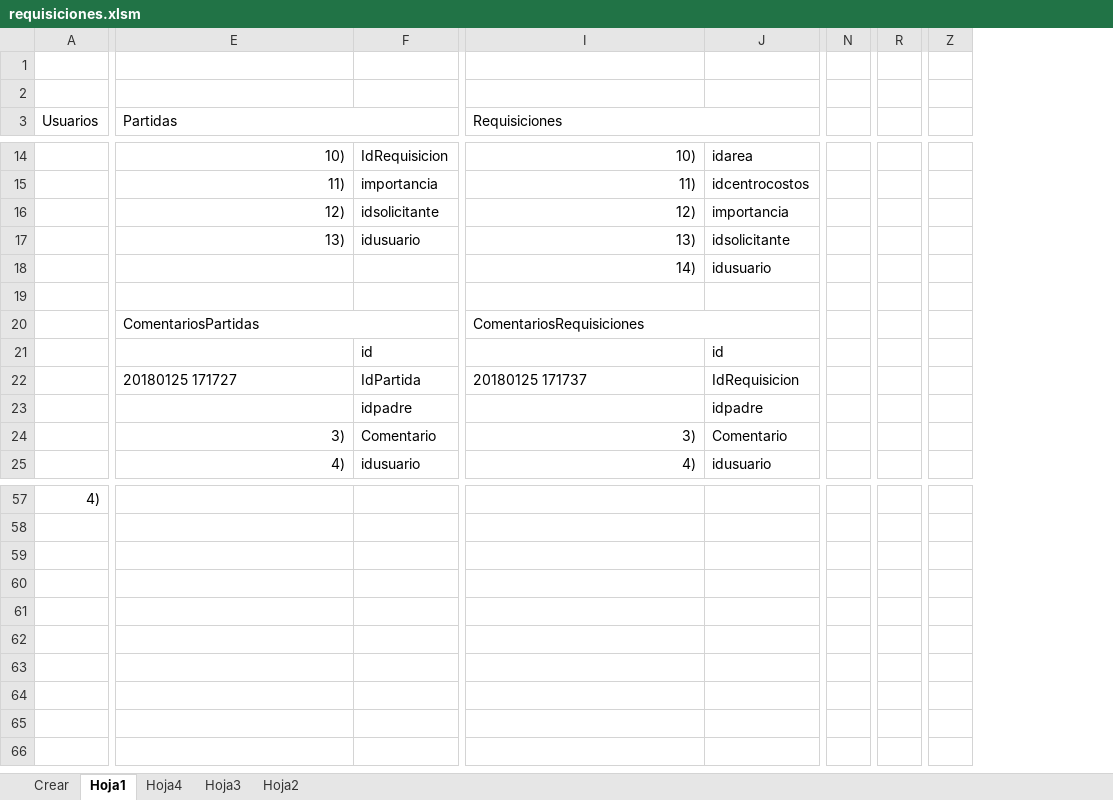
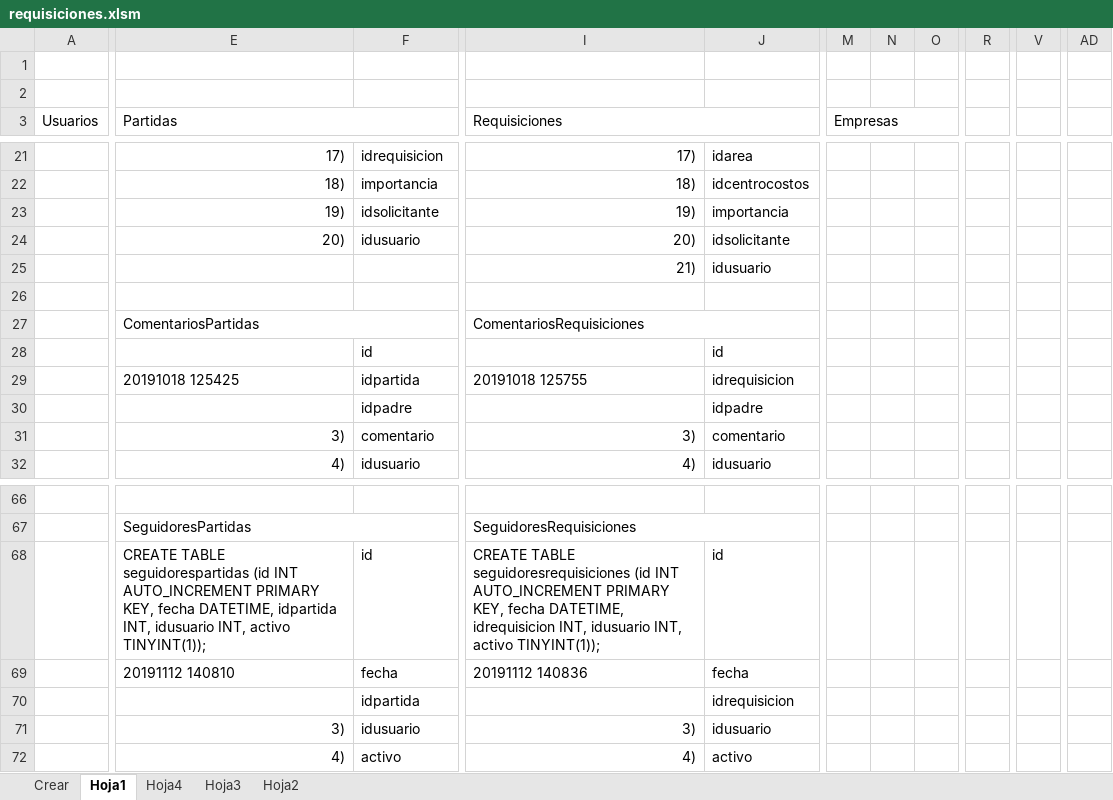
Before and after one commit to hhautomatizacion/requisiciones-web, an Excel workbook: Programas/requisiciones.xlsm, sheet Hoja1, drawn as a sheet; only a part is shown, gaps mark what is left out; values as stored, in another font and other column widths than the file's, no cell formats; removed rows and columns are numbered as before the commit, all else as after; rows hold the shown columns only; the diff covers the shown part only; the diff names each change by its address in the sheet, - before the commit and + after, or states it on an @@ line.

Commit message:
Version preliminar manejo de varias empresas.

```diff
--- a/Programas/requisiciones.xlsm (sheet Hoja1)
+++ b/Programas/requisiciones.xlsm (sheet Hoja1)
+column M (Empresas), empty
+column N, empty
+column O, empty
-column N, empty
+column R, empty
-column R, empty
+column V, empty
-column Z, empty
+column AD, empty
-E21 (Partidas): 10)
+E21 (Partidas): 17)
-F21: IdRequisicion
+F21: idrequisicion
-I21 (Requisiciones): 10)
+I21 (Requisiciones): 17)
-E22 (Partidas): 11)
+E22 (Partidas): 18)
-I22 (Requisiciones): 11)
+I22 (Requisiciones): 18)
-E23 (Partidas): 12)
+E23 (Partidas): 19)
-I23 (Requisiciones): 12)
+I23 (Requisiciones): 19)
-E24 (Partidas): 13)
+E24 (Partidas): 20)
-I24 (Requisiciones): 13)
+I24 (Requisiciones): 20)
-I25 (Requisiciones): 14)
+I25 (Requisiciones): 21)
-E29 (Partidas): 20180125 171727
+E29 (Partidas): 20191018 125425
-F29: IdPartida
+F29: idpartida
-I29 (Requisiciones): 20180125 171737
+I29 (Requisiciones): 20191018 125755
-J29: IdRequisicion
+J29: idrequisicion
-F31: Comentario
+F31: comentario
-J31: Comentario
+J31: comentario
-row 66: 4)
+row 66: (empty)
+row 67:  | SeguidoresPartidas |  | SeguidoresRequisiciones
+row 68:  | CREATE TABLE seguidorespartidas (id INT AUTO_INCREMENT PRIMARY KEY, fecha DATETIME, idpartida INT, idusuario INT, activo TINYINT(1)); | id | CREATE TABLE seguidoresrequisiciones (id INT AUTO_INCREMENT PRIMARY KEY, fecha DATETIME, idrequisicion INT, idusuario INT, activo TINYINT(1)); | id
+row 69:  | 20191112 140810 | fecha | 20191112 140836 | fecha
+row 70:  |  | idpartida |  | idrequisicion
+row 71:  | 3) | idusuario | 3) | idusuario
+row 72:  | 4) | activo | 4) | activo
```
Also changed, not shown: 15 added rows, 6 removed rows, 1 added column and 78 edited cells elsewhere in this sheet, sheet Crear, sheet Hoja4, cell formats, 31 other files.
